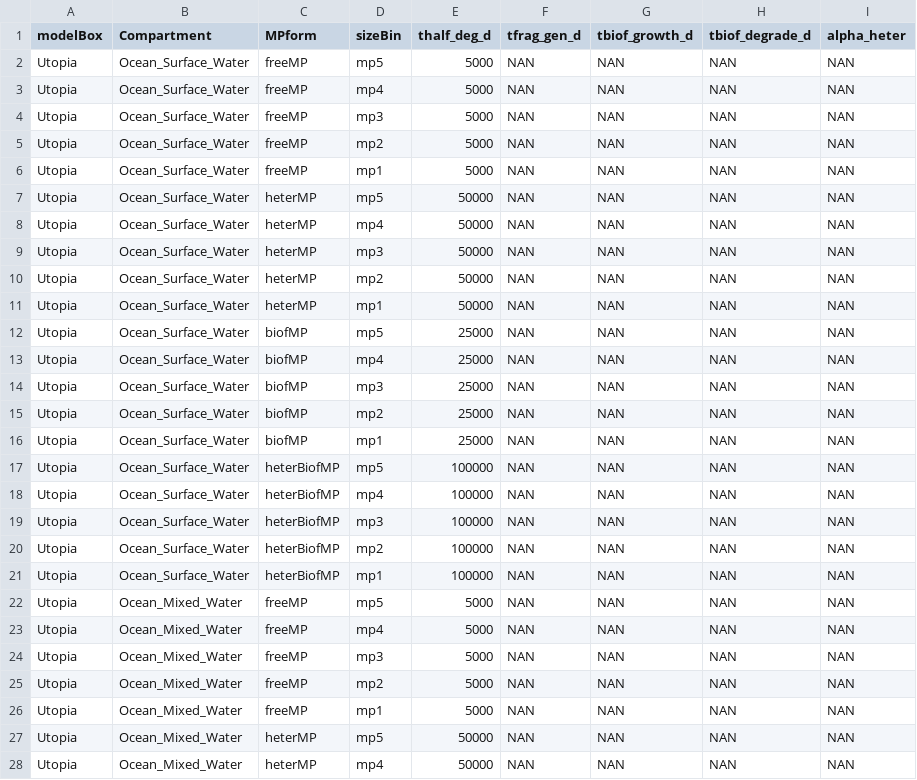
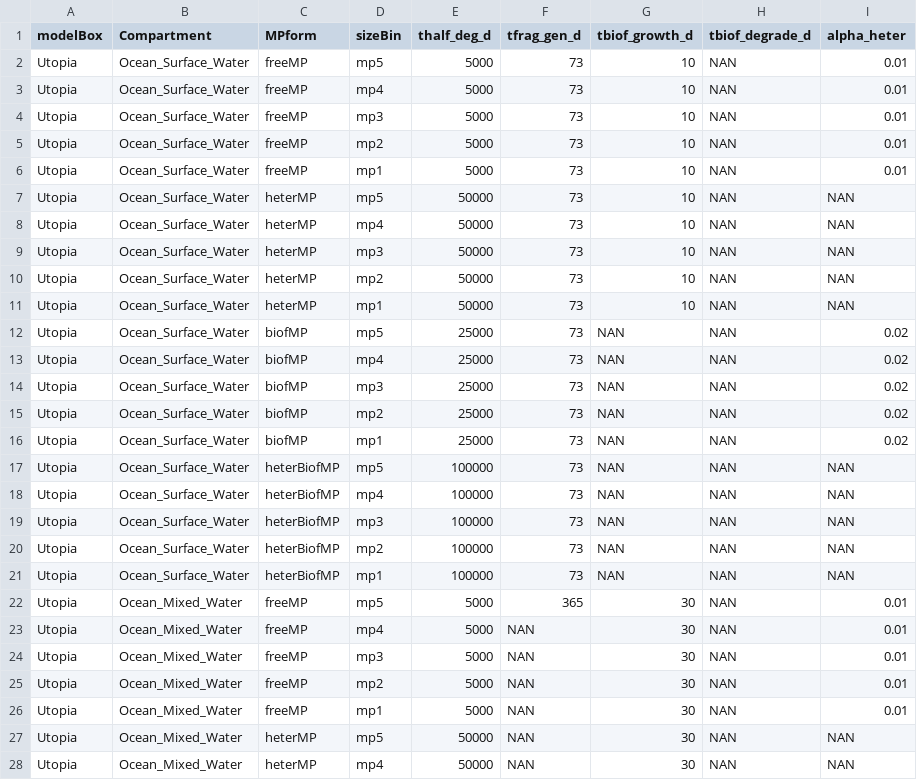
Before and after one commit to microplastics-cluster/UTOPIA_model, a CSV file: inputs/processInputs_table.csv, drawn as a sheet; only a part is shown; the diff covers the shown part only.

```diff
--- a/inputs/processInputs_table.csv
+++ b/inputs/processInputs_table.csv
@@ -1,28 +1,28 @@
 modelBox,Compartment,MPform,sizeBin,thalf_deg_d,tfrag_gen_d,tbiof_growth_d,tbiof_degrade_d,alpha_heter
-Utopia,Ocean_Surface_Water,freeMP,mp5,5000,NAN,NAN,NAN,NAN
-Utopia,Ocean_Surface_Water,freeMP,mp4,5000,NAN,NAN,NAN,NAN
-Utopia,Ocean_Surface_Water,freeMP,mp3,5000,NAN,NAN,NAN,NAN
-Utopia,Ocean_Surface_Water,freeMP,mp2,5000,NAN,NAN,NAN,NAN
-Utopia,Ocean_Surface_Water,freeMP,mp1,5000,NAN,NAN,NAN,NAN
-Utopia,Ocean_Surface_Water,heterMP,mp5,50000,NAN,NAN,NAN,NAN
-Utopia,Ocean_Surface_Water,heterMP,mp4,50000,NAN,NAN,NAN,NAN
-Utopia,Ocean_Surface_Water,heterMP,mp3,50000,NAN,NAN,NAN,NAN
-Utopia,Ocean_Surface_Water,heterMP,mp2,50000,NAN,NAN,NAN,NAN
-Utopia,Ocean_Surface_Water,heterMP,mp1,50000,NAN,NAN,NAN,NAN
-Utopia,Ocean_Surface_Water,biofMP,mp5,25000,NAN,NAN,NAN,NAN
-Utopia,Ocean_Surface_Water,biofMP,mp4,25000,NAN,NAN,NAN,NAN
-Utopia,Ocean_Surface_Water,biofMP,mp3,25000,NAN,NAN,NAN,NAN
-Utopia,Ocean_Surface_Water,biofMP,mp2,25000,NAN,NAN,NAN,NAN
-Utopia,Ocean_Surface_Water,biofMP,mp1,25000,NAN,NAN,NAN,NAN
-Utopia,Ocean_Surface_Water,heterBiofMP,mp5,100000,NAN,NAN,NAN,NAN
-Utopia,Ocean_Surface_Water,heterBiofMP,mp4,100000,NAN,NAN,NAN,NAN
-Utopia,Ocean_Surface_Water,heterBiofMP,mp3,100000,NAN,NAN,NAN,NAN
-Utopia,Ocean_Surface_Water,heterBiofMP,mp2,100000,NAN,NAN,NAN,NAN
-Utopia,Ocean_Surface_Water,heterBiofMP,mp1,100000,NAN,NAN,NAN,NAN
-Utopia,Ocean_Mixed_Water,freeMP,mp5,5000,NAN,NAN,NAN,NAN
-Utopia,Ocean_Mixed_Water,freeMP,mp4,5000,NAN,NAN,NAN,NAN
-Utopia,Ocean_Mixed_Water,freeMP,mp3,5000,NAN,NAN,NAN,NAN
-Utopia,Ocean_Mixed_Water,freeMP,mp2,5000,NAN,NAN,NAN,NAN
-Utopia,Ocean_Mixed_Water,freeMP,mp1,5000,NAN,NAN,NAN,NAN
-Utopia,Ocean_Mixed_Water,heterMP,mp5,50000,NAN,NAN,NAN,NAN
-Utopia,Ocean_Mixed_Water,heterMP,mp4,50000,NAN,NAN,NAN,NAN
+Utopia,Ocean_Surface_Water,freeMP,mp5,5000,73,10,NAN,0.01
+Utopia,Ocean_Surface_Water,freeMP,mp4,5000,73,10,NAN,0.01
+Utopia,Ocean_Surface_Water,freeMP,mp3,5000,73,10,NAN,0.01
+Utopia,Ocean_Surface_Water,freeMP,mp2,5000,73,10,NAN,0.01
+Utopia,Ocean_Surface_Water,freeMP,mp1,5000,73,10,NAN,0.01
+Utopia,Ocean_Surface_Water,heterMP,mp5,50000,73,10,NAN,NAN
+Utopia,Ocean_Surface_Water,heterMP,mp4,50000,73,10,NAN,NAN
+Utopia,Ocean_Surface_Water,heterMP,mp3,50000,73,10,NAN,NAN
+Utopia,Ocean_Surface_Water,heterMP,mp2,50000,73,10,NAN,NAN
+Utopia,Ocean_Surface_Water,heterMP,mp1,50000,73,10,NAN,NAN
+Utopia,Ocean_Surface_Water,biofMP,mp5,25000,73,NAN,NAN,0.02
+Utopia,Ocean_Surface_Water,biofMP,mp4,25000,73,NAN,NAN,0.02
+Utopia,Ocean_Surface_Water,biofMP,mp3,25000,73,NAN,NAN,0.02
+Utopia,Ocean_Surface_Water,biofMP,mp2,25000,73,NAN,NAN,0.02
+Utopia,Ocean_Surface_Water,biofMP,mp1,25000,73,NAN,NAN,0.02
+Utopia,Ocean_Surface_Water,heterBiofMP,mp5,100000,73,NAN,NAN,NAN
+Utopia,Ocean_Surface_Water,heterBiofMP,mp4,100000,73,NAN,NAN,NAN
+Utopia,Ocean_Surface_Water,heterBiofMP,mp3,100000,73,NAN,NAN,NAN
+Utopia,Ocean_Surface_Water,heterBiofMP,mp2,100000,73,NAN,NAN,NAN
+Utopia,Ocean_Surface_Water,heterBiofMP,mp1,100000,73,NAN,NAN,NAN
+Utopia,Ocean_Mixed_Water,freeMP,mp5,5000,365,30,NAN,0.01
+Utopia,Ocean_Mixed_Water,freeMP,mp4,5000,NAN,30,NAN,0.01
+Utopia,Ocean_Mixed_Water,freeMP,mp3,5000,NAN,30,NAN,0.01
+Utopia,Ocean_Mixed_Water,freeMP,mp2,5000,NAN,30,NAN,0.01
+Utopia,Ocean_Mixed_Water,freeMP,mp1,5000,NAN,30,NAN,0.01
+Utopia,Ocean_Mixed_Water,heterMP,mp5,50000,NAN,30,NAN,NAN
+Utopia,Ocean_Mixed_Water,heterMP,mp4,50000,NAN,30,NAN,NAN
```
Also changed, not shown: 144 edited cells elsewhere in this file, inputs/inputs_compartments.csv, interactions_transposed.csv, 4 other files.
